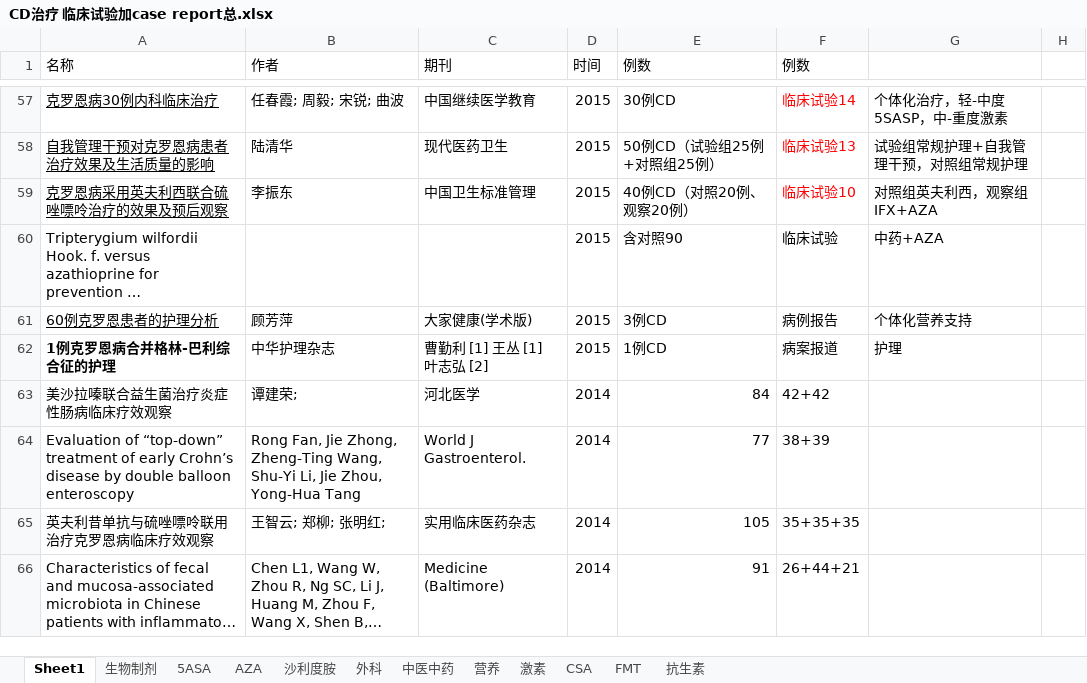
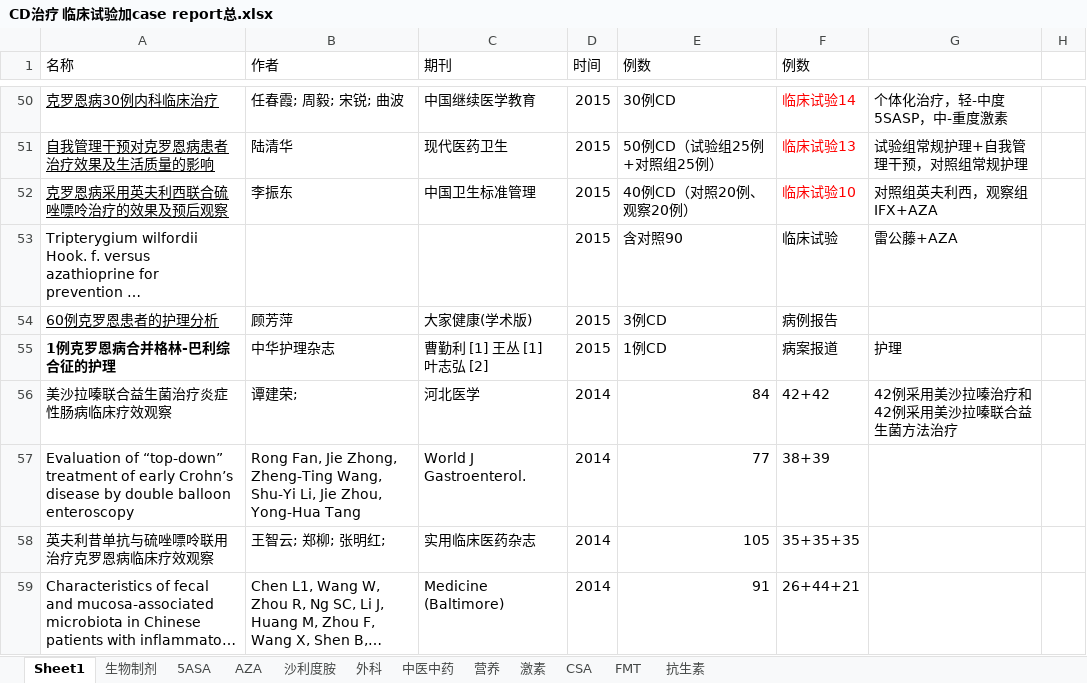
Before and after one commit to minzhu1929/-, an Excel workbook: CD治疗 临床试验加case report总.xlsx, sheet Sheet1, drawn as a sheet; only a part is shown, gaps mark what is left out; long unchanged cells end in …; values as stored, in another font and other column widths than the file's, no borders; charts and pictures and conditional formats not drawn; addresses are those after the commit; the diff covers the shown part only; the diff names each change by its address in the sheet, - before the commit and + after, or states it on an @@ line.

Commit message:
sheet1修改到100

```diff
--- a/CD治疗 临床试验加case report总.xlsx (sheet Sheet1)
+++ b/CD治疗 临床试验加case report总.xlsx (sheet Sheet1)
-G53: 中药+AZA
+G53: 雷公藤+AZA
-G54: 个体化营养支持
+G54: (empty)
-G56: (empty)
+G56: 42例采用美沙拉嗪治疗和42例采用美沙拉嗪联合益生菌方法治疗
```
Also changed, not shown: 8 removed rows and 4 edited cells elsewhere in this sheet, sheet AZA, sheet 5ASA, sheet 营养, sheet 中医中药, sheet 生物制剂, sheet 抗生素, 1 more sheet, charts or pictures.
